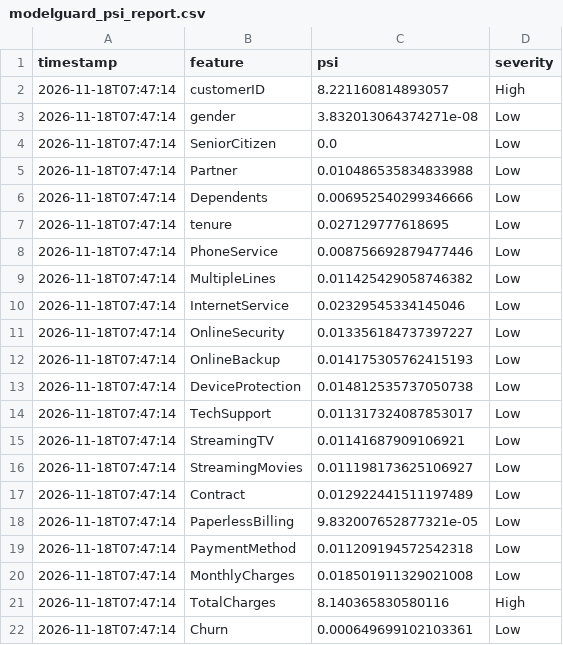
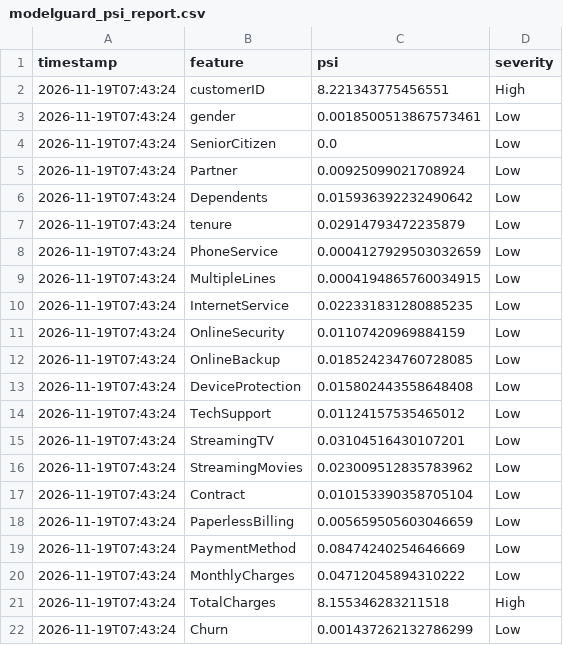
Before and after one commit to vmewara/ModelGuard, a CSV file: modelguard_psi_report.csv, drawn as a sheet.

```diff
--- a/modelguard_psi_report.csv
+++ b/modelguard_psi_report.csv
@@ -1,22 +1,22 @@
 timestamp,feature,psi,severity
-2026-11-18T07:47:14,customerID,8.221160814893057,High
-2026-11-18T07:47:14,gender,3.832013064374271e-08,Low
-2026-11-18T07:47:14,SeniorCitizen,0.0,Low
-2026-11-18T07:47:14,Partner,0.010486535834833988,Low
-2026-11-18T07:47:14,Dependents,0.006952540299346666,Low
-2026-11-18T07:47:14,tenure,0.027129777618695,Low
-2026-11-18T07:47:14,PhoneService,0.008756692879477446,Low
-2026-11-18T07:47:14,MultipleLines,0.011425429058746382,Low
-2026-11-18T07:47:14,InternetService,0.02329545334145046,Low
-2026-11-18T07:47:14,OnlineSecurity,0.013356184737397227,Low
-2026-11-18T07:47:14,OnlineBackup,0.014175305762415193,Low
-2026-11-18T07:47:14,DeviceProtection,0.014812535737050738,Low
-2026-11-18T07:47:14,TechSupport,0.011317324087853017,Low
-2026-11-18T07:47:14,StreamingTV,0.01141687909106921,Low
-2026-11-18T07:47:14,StreamingMovies,0.011198173625106927,Low
-2026-11-18T07:47:14,Contract,0.012922441511197489,Low
-2026-11-18T07:47:14,PaperlessBilling,9.832007652877321e-05,Low
-2026-11-18T07:47:14,PaymentMethod,0.011209194572542318,Low
-2026-11-18T07:47:14,MonthlyCharges,0.018501911329021008,Low
-2026-11-18T07:47:14,TotalCharges,8.140365830580116,High
-2026-11-18T07:47:14,Churn,0.000649699102103361,Low
+2026-11-19T07:43:24,customerID,8.221343775456551,High
+2026-11-19T07:43:24,gender,0.0018500513867573461,Low
+2026-11-19T07:43:24,SeniorCitizen,0.0,Low
+2026-11-19T07:43:24,Partner,0.00925099021708924,Low
+2026-11-19T07:43:24,Dependents,0.015936392232490642,Low
+2026-11-19T07:43:24,tenure,0.02914793472235879,Low
+2026-11-19T07:43:24,PhoneService,0.0004127929503032659,Low
+2026-11-19T07:43:24,MultipleLines,0.0004194865760034915,Low
+2026-11-19T07:43:24,InternetService,0.022331831280885235,Low
+2026-11-19T07:43:24,OnlineSecurity,0.01107420969884159,Low
+2026-11-19T07:43:24,OnlineBackup,0.018524234760728085,Low
+2026-11-19T07:43:24,DeviceProtection,0.015802443558648408,Low
+2026-11-19T07:43:24,TechSupport,0.01124157535465012,Low
+2026-11-19T07:43:24,StreamingTV,0.03104516430107201,Low
+2026-11-19T07:43:24,StreamingMovies,0.023009512835783962,Low
+2026-11-19T07:43:24,Contract,0.010153390358705104,Low
+2026-11-19T07:43:24,PaperlessBilling,0.005659505603046659,Low
+2026-11-19T07:43:24,PaymentMethod,0.08474240254646669,Low
+2026-11-19T07:43:24,MonthlyCharges,0.04712045894310222,Low
+2026-11-19T07:43:24,TotalCharges,8.155346283211518,High
+2026-11-19T07:43:24,Churn,0.001437262132786299,Low
```
Also changed, not shown: data/simulated_current.csv, modelguard_alerts.csv, 5 other files.
